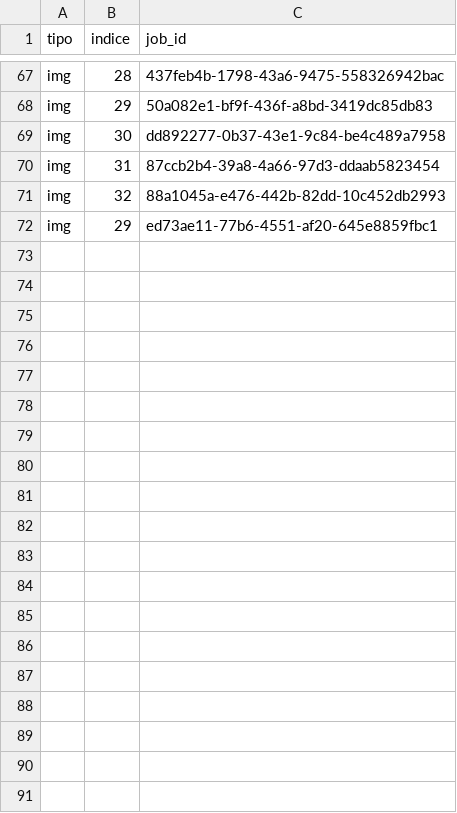
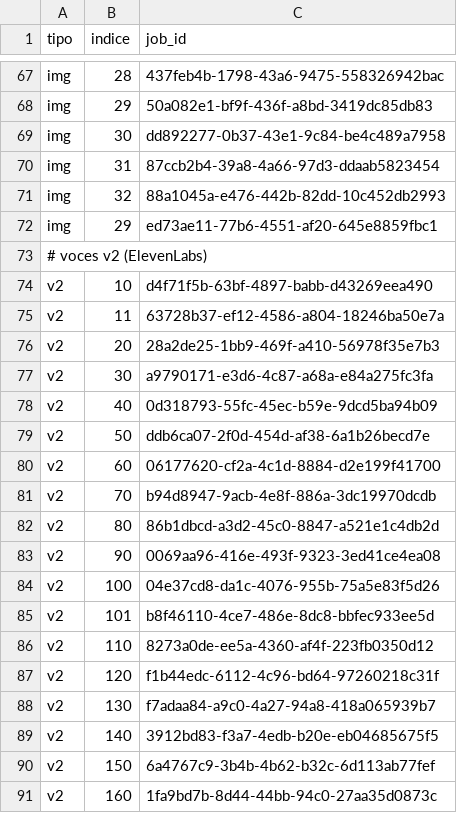
Before and after one commit to RentacarBisono12/kids, a TSV file: episodios/es-01-animales-granja/jobs.tsv, drawn as a sheet; only a part is shown, gaps mark what is left out; the diff covers the shown part only.

```diff
--- a/episodios/es-01-animales-granja/jobs.tsv
+++ b/episodios/es-01-animales-granja/jobs.tsv
@@ -72 +72,20 @@ img	32	88a1045a-e476-442b-82dd-10c452db2993
 img	29	ed73ae11-77b6-4551-af20-645e8859fbc1
+# voces v2 (ElevenLabs)
+v2	10	d4f71f5b-63bf-4897-babb-d43269eea490
+v2	11	63728b37-ef12-4586-a804-18246ba50e7a
+v2	20	28a2de25-1bb9-469f-a410-56978f35e7b3
+v2	30	a9790171-e3d6-4c87-a68a-e84a275fc3fa
+v2	40	0d318793-55fc-45ec-b59e-9dcd5ba94b09
+v2	50	ddb6ca07-2f0d-454d-af38-6a1b26becd7e
+v2	60	06177620-cf2a-4c1d-8884-d2e199f41700
+v2	70	b94d8947-9acb-4e8f-886a-3dc19970dcdb
+v2	80	86b1dbcd-a3d2-45c0-8847-a521e1c4db2d
+v2	90	0069aa96-416e-493f-9323-3ed41ce4ea08
+v2	100	04e37cd8-da1c-4076-955b-75a5e83f5d26
+v2	101	b8f46110-4ce7-486e-8dc8-bbfec933ee5d
+v2	110	8273a0de-ee5a-4360-af4f-223fb0350d12
+v2	120	f1b44edc-6112-4c96-bd64-97260218c31f
+v2	130	f7adaa84-a9c0-4a27-94a8-418a065939b7
+v2	140	3912bd83-f3a7-4edb-b20e-eb04685675f5
+v2	150	6a4767c9-3b4b-4b62-b32c-6d113ab77fef
+v2	160	1fa9bd7b-8d44-44bb-94c0-27aa35d0873c
```
Also changed, not shown: 20 added rows elsewhere in this file, 3 other files.
